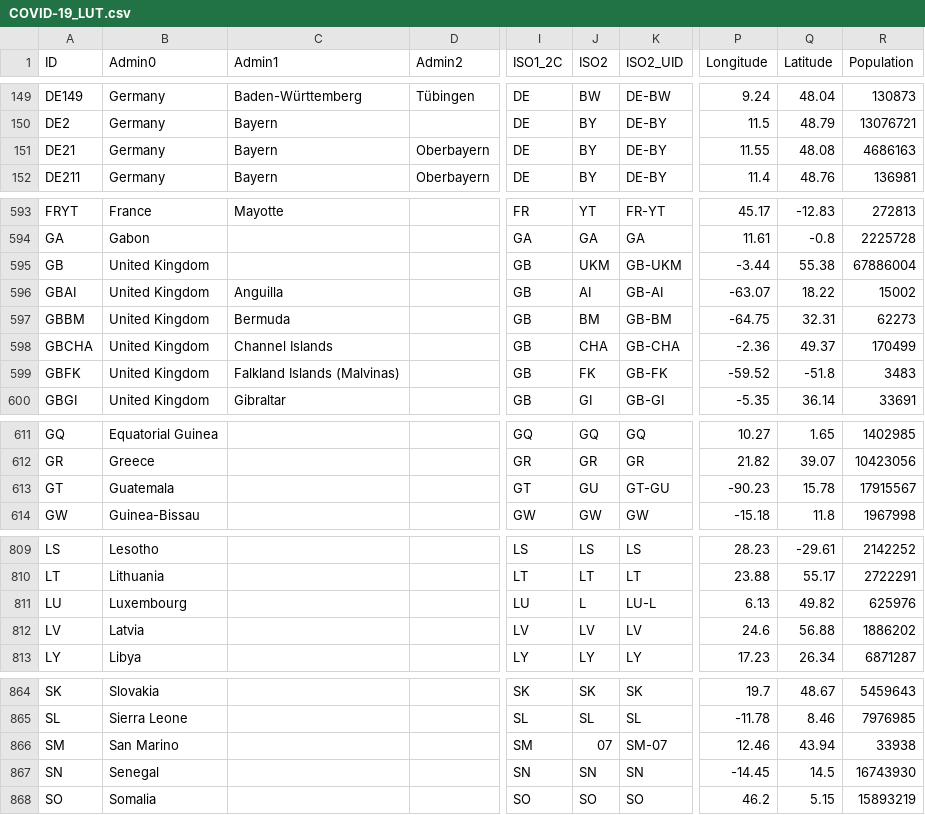
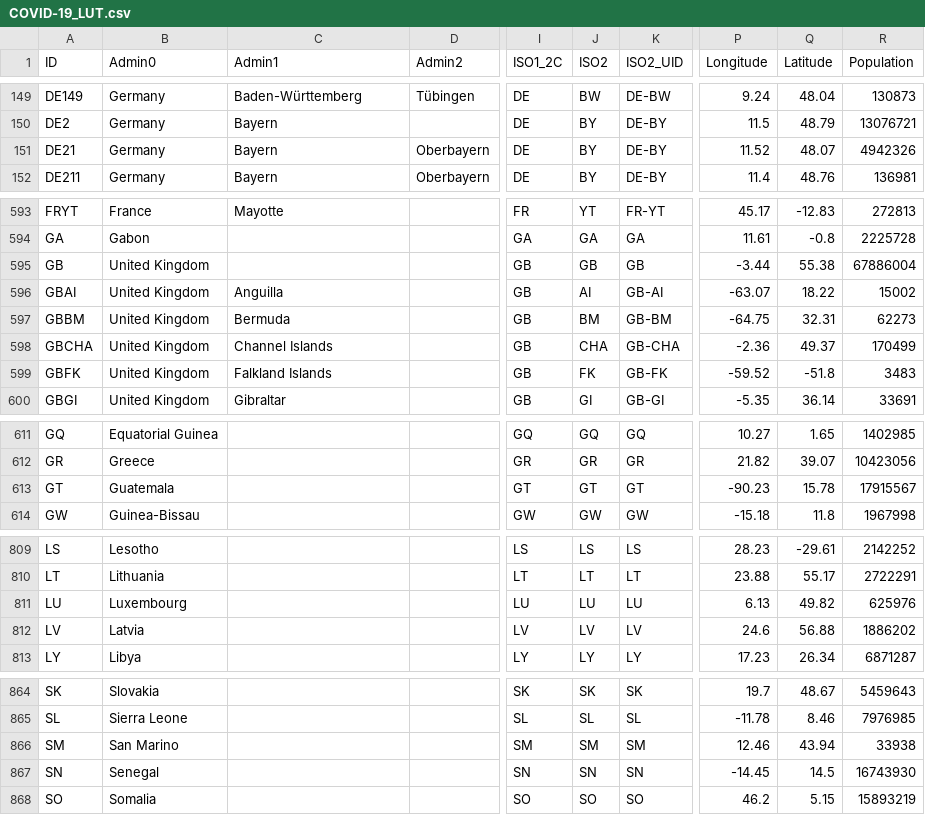
Before and after one commit to predt/COVID-20, a CSV file: COVID-19_LUT.csv, drawn as a sheet; only a part is shown, gaps mark what is left out; the diff covers the shown part only; the diff names each change by its address in the sheet, - before the commit and + after, or states it on an @@ line.

Commit message:
Update dataset (Fri 10 Jul 2020 04:19:10 PM EDT)

```diff
--- a/COVID-19_LUT.csv
+++ b/COVID-19_LUT.csv
-P151 (Longitude): 11.55
+P151 (Longitude): 11.52
-Q151 (Latitude): 48.08
+Q151 (Latitude): 48.07
-R151 (Population): 4686163
+R151 (Population): 4942326
-J595 (ISO2): UKM
+J595 (ISO2): GB
-K595 (ISO2_UID): GB-UKM
+K595 (ISO2_UID): GB
-C599 (Admin1): Falkland Islands (Malvinas)
+C599 (Admin1): Falkland Islands
-J613 (ISO2): GU
+J613 (ISO2): GT
-K613 (ISO2_UID): GT-GU
+K613 (ISO2_UID): GT
-J811 (ISO2): L
+J811 (ISO2): LU
-K811 (ISO2_UID): LU-L
+K811 (ISO2_UID): LU
-J866 (ISO2): 07
+J866 (ISO2): SM
-K866 (ISO2_UID): SM-07
+K866 (ISO2_UID): SM
```
Also changed, not shown: 2 edited cells elsewhere in this file, 2 other files.
